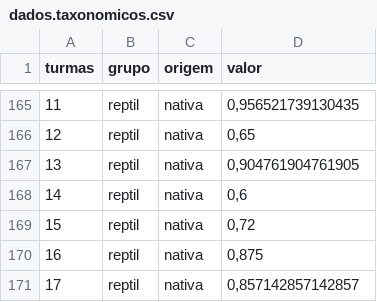
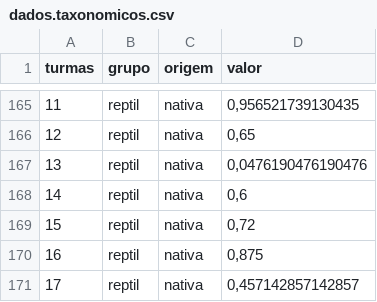
Before and after one commit to hersonpc/mestrado-exotias-nativas, a CSV file: r/dados.taxonomicos.csv, drawn as a sheet; only a part is shown, gaps mark what is left out; the diff covers the shown part only.

```diff
--- a/r/dados.taxonomicos.csv
+++ b/r/dados.taxonomicos.csv
@@ -166,3 +166,3 @@
 12;"reptil";"nativa";0,65
-13;"reptil";"nativa";0,904761904761905
+13;"reptil";"nativa";0,0476190476190476
 14;"reptil";"nativa";0,6
@@ -170,2 +170,2 @@
 16;"reptil";"nativa";0,875
-17;"reptil";"nativa";0,857142857142857
+17;"reptil";"nativa";0,457142857142857
```
Also changed, not shown: 11 edited cells elsewhere in this file, r/dados.clean.csv, 2 other files.
